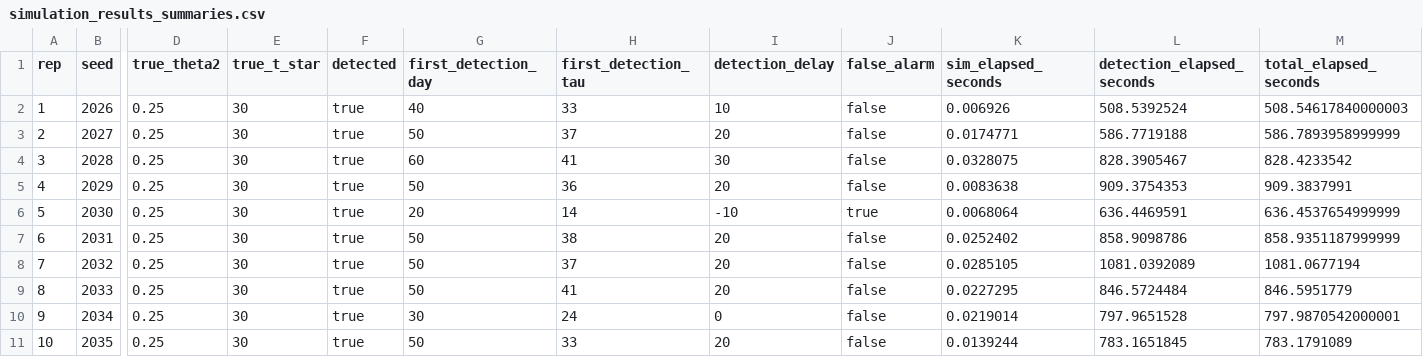
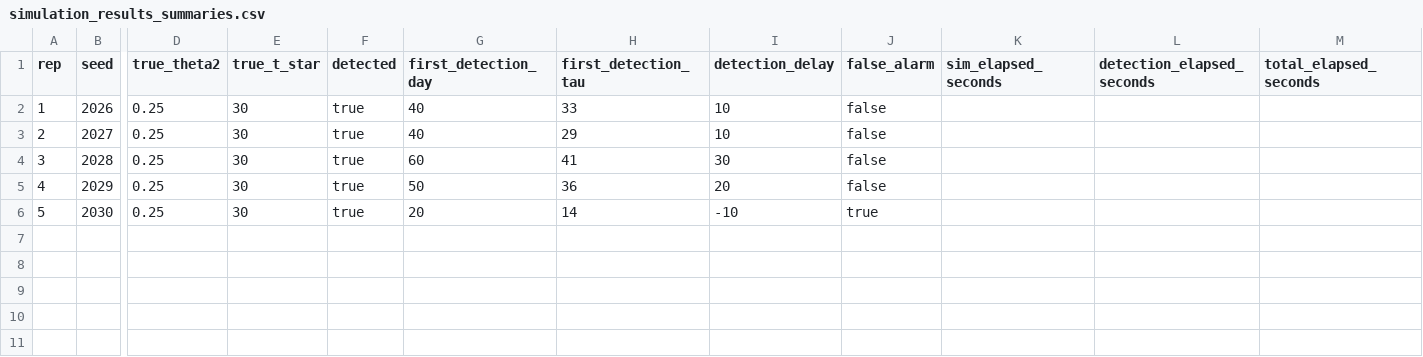
Before and after one commit to Ying-Ju/dust_chgpt, a CSV file: results/simulation_results_summaries.csv, drawn as a sheet; only a part is shown, gaps mark what is left out; rows hold the shown columns only; the diff names each change by its address in the sheet, - before the commit and + after, or states it on an @@ line.

Commit message:
update code to adjust the detection rule and some new results

```diff
--- a/results/simulation_results_summaries.csv
+++ b/results/simulation_results_summaries.csv
-K2 (sim_elapsed_seconds): 0.006926
+K2 (sim_elapsed_seconds): (empty)
-L2 (detection_elapsed_seconds): 508.5392524
+L2 (detection_elapsed_seconds): (empty)
-M2 (total_elapsed_seconds): 508.54617840000003
+M2 (total_elapsed_seconds): (empty)
-G3 (first_detection_day): 50
+G3 (first_detection_day): 40
-H3 (first_detection_tau): 37
+H3 (first_detection_tau): 29
-I3 (detection_delay): 20
+I3 (detection_delay): 10
-K3 (sim_elapsed_seconds): 0.0174771
+K3 (sim_elapsed_seconds): (empty)
-L3 (detection_elapsed_seconds): 586.7719188
+L3 (detection_elapsed_seconds): (empty)
-M3 (total_elapsed_seconds): 586.7893958999999
+M3 (total_elapsed_seconds): (empty)
-K4 (sim_elapsed_seconds): 0.0328075
+K4 (sim_elapsed_seconds): (empty)
-L4 (detection_elapsed_seconds): 828.3905467
+L4 (detection_elapsed_seconds): (empty)
-M4 (total_elapsed_seconds): 828.4233542
+M4 (total_elapsed_seconds): (empty)
-K5 (sim_elapsed_seconds): 0.0083638
+K5 (sim_elapsed_seconds): (empty)
-L5 (detection_elapsed_seconds): 909.3754353
+L5 (detection_elapsed_seconds): (empty)
-M5 (total_elapsed_seconds): 909.3837991
+M5 (total_elapsed_seconds): (empty)
-K6 (sim_elapsed_seconds): 0.0068064
+K6 (sim_elapsed_seconds): (empty)
-L6 (detection_elapsed_seconds): 636.4469591
+L6 (detection_elapsed_seconds): (empty)
-M6 (total_elapsed_seconds): 636.4537654999999
+M6 (total_elapsed_seconds): (empty)
-row 7: 6 | 2031 | 0.25 | 30 | true | 50 | 38 | 20 | false | 0.0252402 | 858.9098786 | 858.9351187999999
-row 8: 7 | 2032 | 0.25 | 30 | true | 50 | 37 | 20 | false | 0.0285105 | 1081.0392089 | 1081.0677194
-row 9: 8 | 2033 | 0.25 | 30 | true | 50 | 41 | 20 | false | 0.0227295 | 846.5724484 | 846.5951779
-row 10: 9 | 2034 | 0.25 | 30 | true | 30 | 24 | 0 | false | 0.0219014 | 797.9651528 | 797.9870542000001
-row 11: 10 | 2035 | 0.25 | 30 | true | 50 | 33 | 20 | false | 0.0139244 | 783.1651845 | 783.1791089
```
Also changed, not shown: 7 other files.
